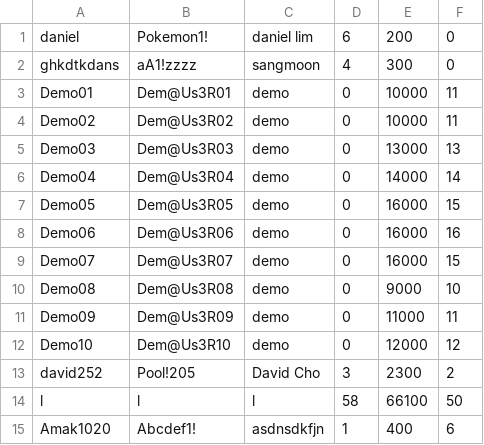
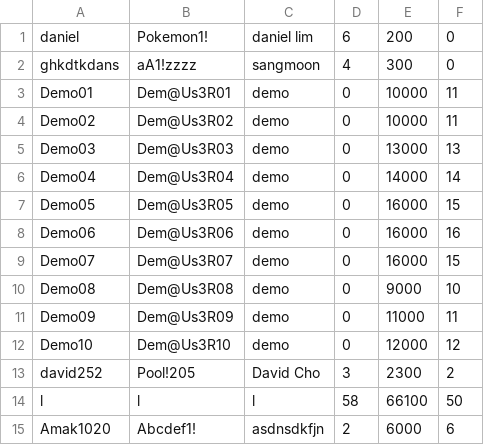
Before and after one commit to sangmoonhwang/BombermanRemake, a CSV file: Bomberman/res/data/user.csv, drawn as a sheet; the diff names each change by its address in the sheet, - before the commit and + after, or states it on an @@ line.

```diff
--- a/Bomberman/res/data/user.csv
+++ b/Bomberman/res/data/user.csv
-D15: 1
+D15: 2
-E15: 400
+E15: 6000
```
Also changed, not shown: 18 other files.
